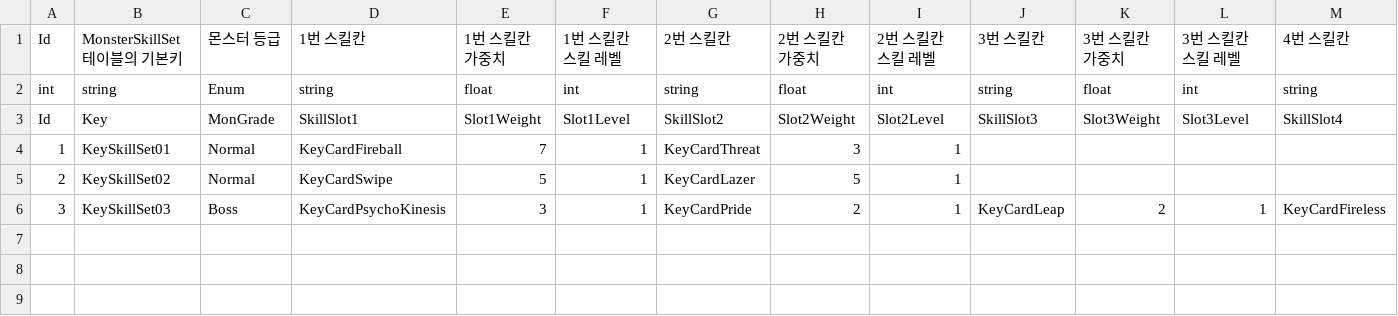
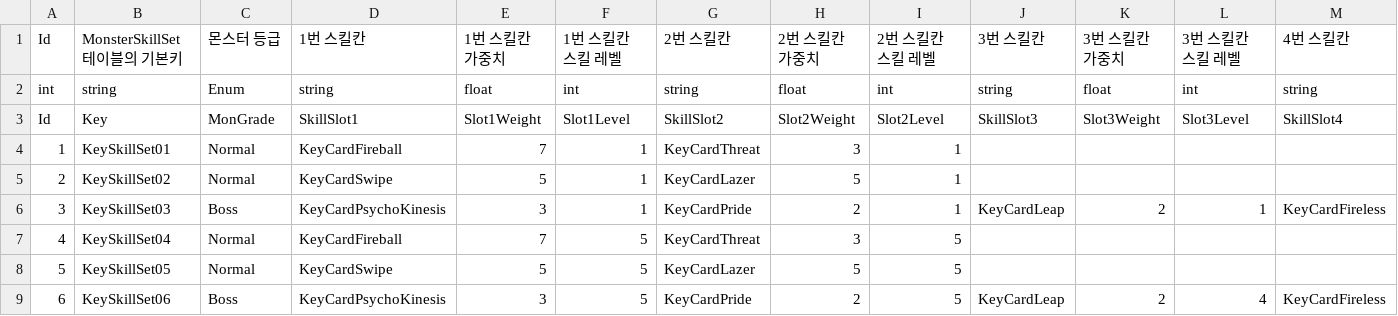
Before and after one commit to GreedSpirit/Hexagon, a CSV file: Assets/Resources/SkillSet.csv, drawn as a sheet; only a part is shown; rows hold the shown columns only; the diff names each change by its address in the sheet, - before the commit and + after, or states it on an @@ line.

```diff
--- a/Assets/Resources/SkillSet.csv
+++ b/Assets/Resources/SkillSet.csv
+row 7: 4 | KeySkillSet04 | Normal | KeyCardFireball | 7 | 5 | KeyCardThreat | 3 | 5
+row 8: 5 | KeySkillSet05 | Normal | KeyCardSwipe | 5 | 5 | KeyCardLazer | 5 | 5
+row 9: 6 | KeySkillSet06 | Boss | KeyCardPsychoKinesis | 3 | 5 | KeyCardPride | 2 | 5 | KeyCardLeap | 2 | 4 | KeyCardFireless
```
Also changed, not shown: Assets/Resources/Card.csv, Assets/Resources/Dungeon.csv, 5 other files.
